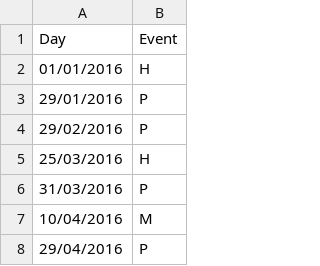
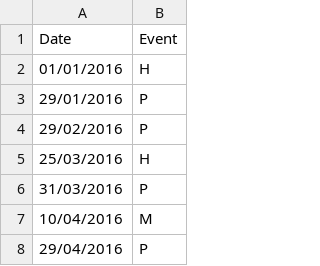
Before and after one commit to Birkbeck/msc-project-source-code-files-24-25-AlexanderSummersBBK, a CSV file: Dates.csv, drawn as a sheet; only a part is shown.

Commit message:
Have fused dates and hackmageddn tables.

```diff
--- a/Dates.csv
+++ b/Dates.csv
@@ -1,2 +1,2 @@
-Day,Event
+Date,Event
 01/01/2016,H
```
Also changed, not shown: 1 other file.
